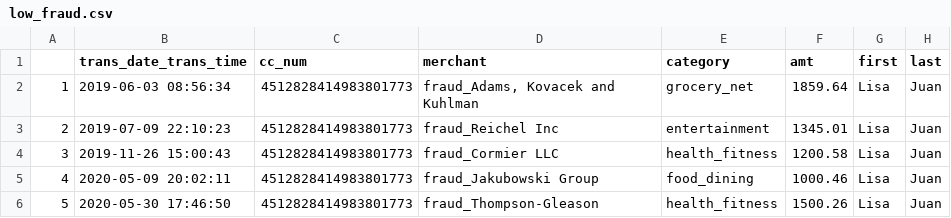
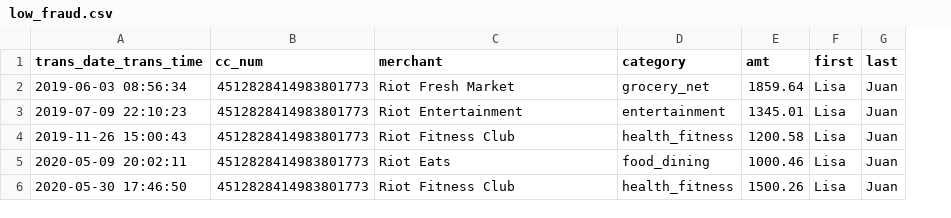
Before and after one commit to aurelisajuan/hacklytics, a CSV file: server/experiments/sample_data/low_fraud.csv, drawn as a sheet; only a part is shown; removed rows and columns are numbered as before the commit, all else as after; the diff names each change by its address in the sheet, - before the commit and + after, or states it on an @@ line.

```diff
--- a/server/experiments/sample_data/low_fraud.csv
+++ b/server/experiments/sample_data/low_fraud.csv
-column A, rows 2-6: 1 | 2 | 3 | 4 | 5
-C2 (merchant): fraud_Adams, Kovacek and Kuhlman
+C2 (merchant): Riot Fresh Market
-C3 (merchant): fraud_Reichel Inc
+C3 (merchant): Riot Entertainment
-C4 (merchant): fraud_Cormier LLC
+C4 (merchant): Riot Fitness Club
-C5 (merchant): fraud_Jakubowski Group
+C5 (merchant): Riot Eats
-C6 (merchant): fraud_Thompson-Gleason
+C6 (merchant): Riot Fitness Club
```
Also changed, not shown: server/experiments/sample_data/no_fraud.csv, 4 other files.
